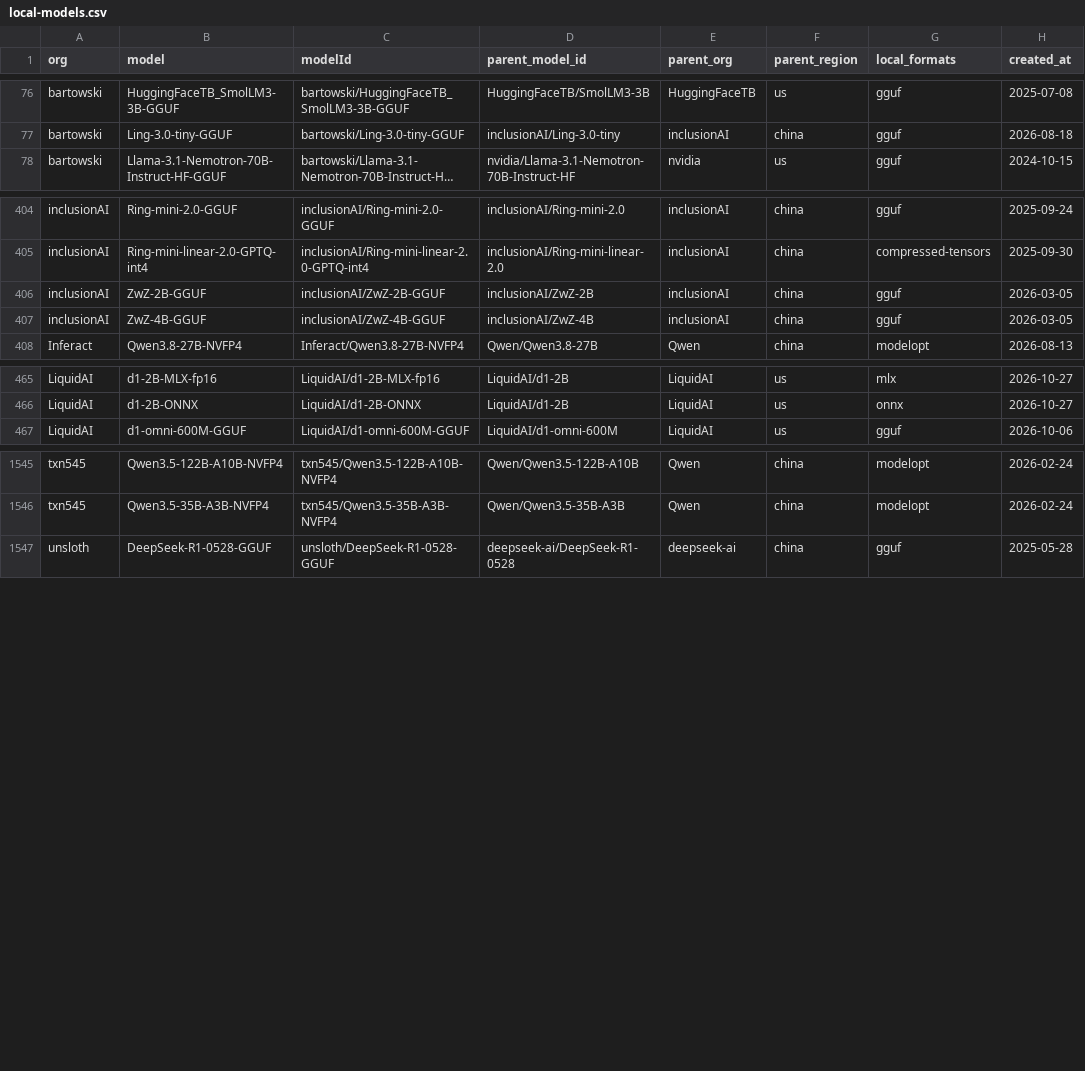
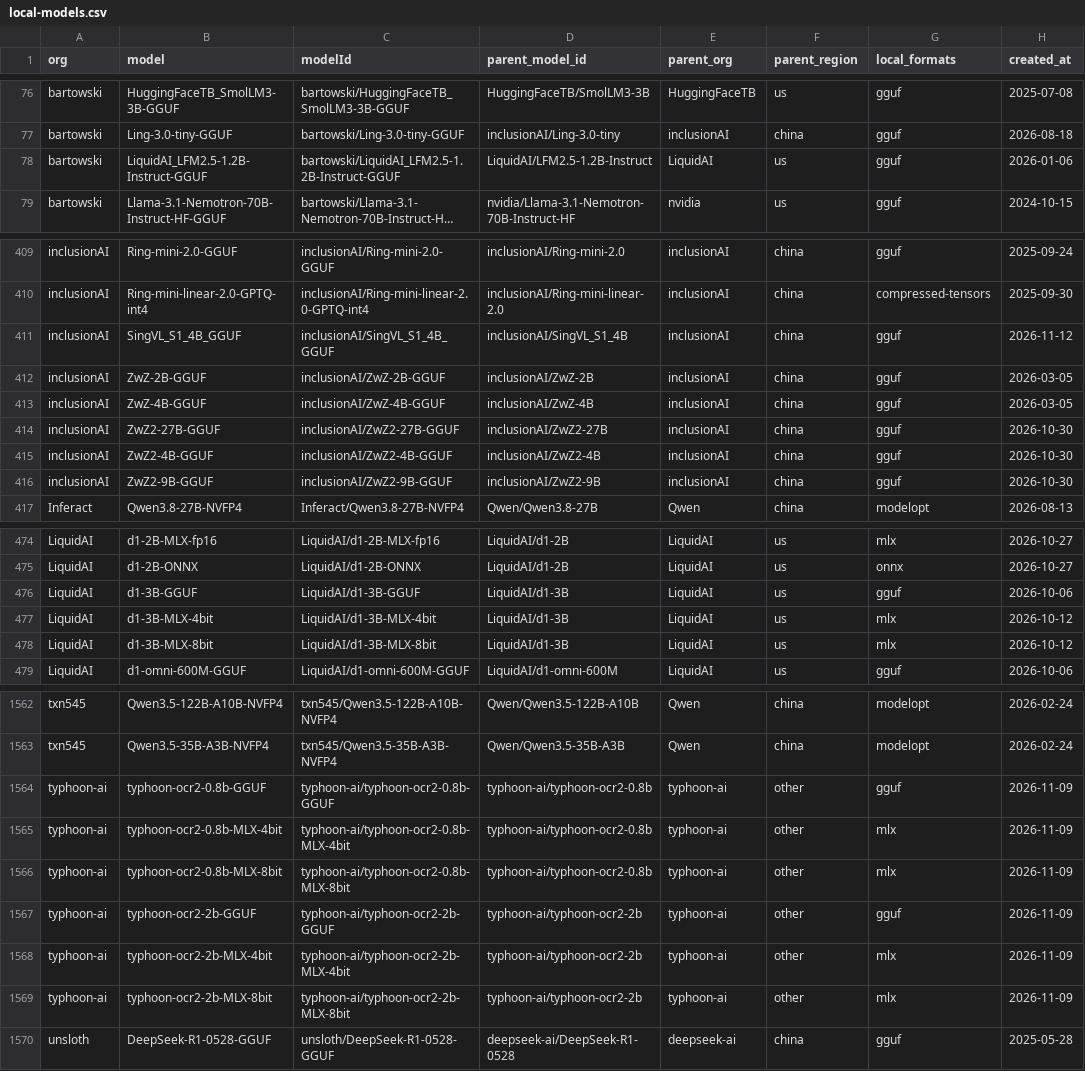
Before and after one commit to Interconnects-AI/tracked-models, a CSV file: local-models.csv, drawn as a sheet; only a part is shown, gaps mark what is left out; long unchanged cells end in …; the diff covers the shown part only; the diff names each change by its address in the sheet, - before the commit and + after, or states it on an @@ line.

```diff
--- a/local-models.csv
+++ b/local-models.csv
+row 78: bartowski | LiquidAI_LFM2.5-1.2B-Instruct-GGUF | bartowski/LiquidAI_LFM2.5-1.2B-Instruct-GGUF | LiquidAI/LFM2.5-1.2B-Instruct | LiquidAI | us | gguf | 2026-01-06
+row 411: inclusionAI | SingVL_S1_4B_GGUF | inclusionAI/SingVL_S1_4B_GGUF | inclusionAI/SingVL_S1_4B | inclusionAI | china | gguf | 2026-11-12
+row 414: inclusionAI | ZwZ2-27B-GGUF | inclusionAI/ZwZ2-27B-GGUF | inclusionAI/ZwZ2-27B | inclusionAI | china | gguf | 2026-10-30
+row 415: inclusionAI | ZwZ2-4B-GGUF | inclusionAI/ZwZ2-4B-GGUF | inclusionAI/ZwZ2-4B | inclusionAI | china | gguf | 2026-10-30
+row 416: inclusionAI | ZwZ2-9B-GGUF | inclusionAI/ZwZ2-9B-GGUF | inclusionAI/ZwZ2-9B | inclusionAI | china | gguf | 2026-10-30
+row 476: LiquidAI | d1-3B-GGUF | LiquidAI/d1-3B-GGUF | LiquidAI/d1-3B | LiquidAI | us | gguf | 2026-10-06
+row 477: LiquidAI | d1-3B-MLX-4bit | LiquidAI/d1-3B-MLX-4bit | LiquidAI/d1-3B | LiquidAI | us | mlx | 2026-10-12
+row 478: LiquidAI | d1-3B-MLX-8bit | LiquidAI/d1-3B-MLX-8bit | LiquidAI/d1-3B | LiquidAI | us | mlx | 2026-10-12
+row 1564: typhoon-ai | typhoon-ocr2-0.8b-GGUF | typhoon-ai/typhoon-ocr2-0.8b-GGUF | typhoon-ai/typhoon-ocr2-0.8b | typhoon-ai | other | gguf | 2026-11-09
+row 1565: typhoon-ai | typhoon-ocr2-0.8b-MLX-4bit | typhoon-ai/typhoon-ocr2-0.8b-MLX-4bit | typhoon-ai/typhoon-ocr2-0.8b | typhoon-ai | other | mlx | 2026-11-09
+row 1566: typhoon-ai | typhoon-ocr2-0.8b-MLX-8bit | typhoon-ai/typhoon-ocr2-0.8b-MLX-8bit | typhoon-ai/typhoon-ocr2-0.8b | typhoon-ai | other | mlx | 2026-11-09
+row 1567: typhoon-ai | typhoon-ocr2-2b-GGUF | typhoon-ai/typhoon-ocr2-2b-GGUF | typhoon-ai/typhoon-ocr2-2b | typhoon-ai | other | gguf | 2026-11-09
+row 1568: typhoon-ai | typhoon-ocr2-2b-MLX-4bit | typhoon-ai/typhoon-ocr2-2b-MLX-4bit | typhoon-ai/typhoon-ocr2-2b | typhoon-ai | other | mlx | 2026-11-09
+row 1569: typhoon-ai | typhoon-ocr2-2b-MLX-8bit | typhoon-ai/typhoon-ocr2-2b-MLX-8bit | typhoon-ai/typhoon-ocr2-2b | typhoon-ai | other | mlx | 2026-11-09
```
Also changed, not shown: 10 added rows elsewhere in this file.
